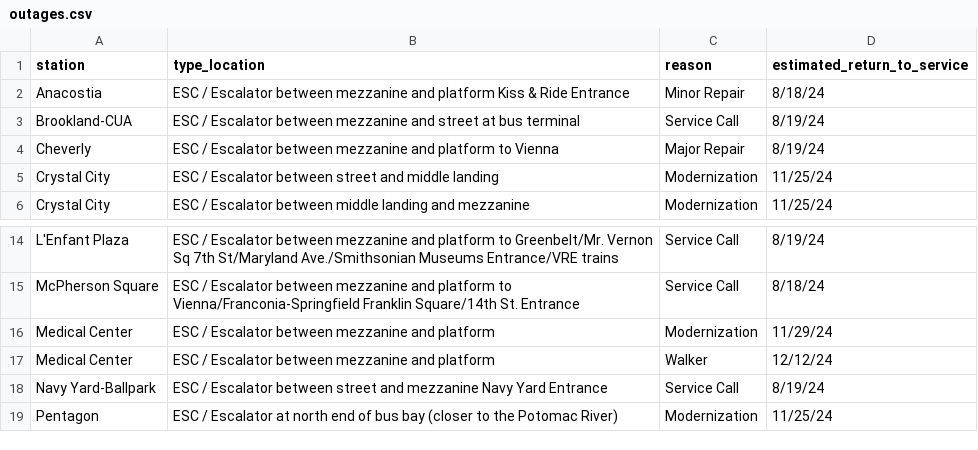
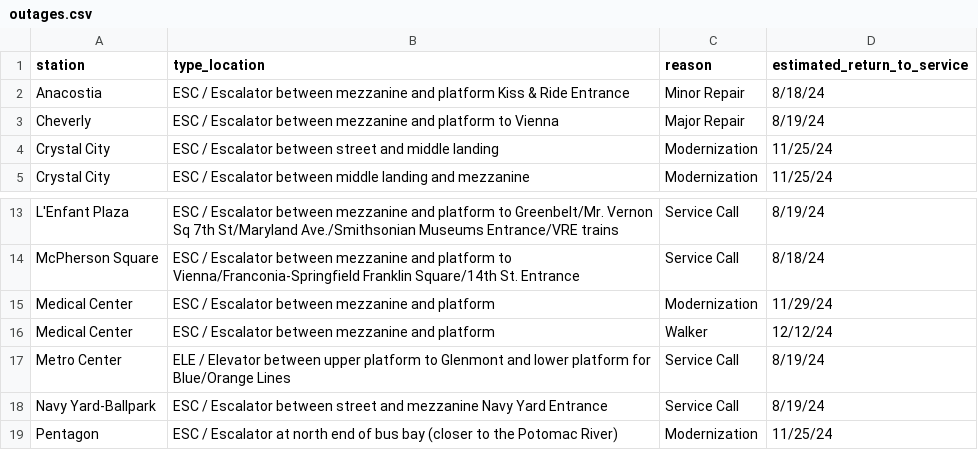
Before and after one commit to erxclau/wmata-elevators-escalators, a CSV file: outages.csv, drawn as a sheet; only a part is shown, gaps mark what is left out.

```diff
--- a/outages.csv
+++ b/outages.csv
@@ -2,3 +2,2 @@ station,type_location,reason,estimated_return_to_service
 Anacostia,ESC / Escalator between mezzanine and platform Kiss & Ride Entrance,Minor Repair,8/18/24
-Brookland-CUA,ESC / Escalator between mezzanine and street at bus terminal,Service Call,8/19/24
 Cheverly,ESC / Escalator between mezzanine and platform to Vienna,Major Repair,8/19/24
@@ -17,2 +16,3 @@ Medical Center,ESC / Escalator between mezzanine and platform,Modernization,11/2
 Medical Center,ESC / Escalator between mezzanine and platform,Walker,12/12/24
+Metro Center,ELE / Elevator between upper platform to Glenmont and lower platform for Blue/Orange Lines,Service Call,8/19/24
 Navy Yard-Ballpark,ESC / Escalator between street and mezzanine Navy Yard Entrance,Service Call,8/19/24
```
